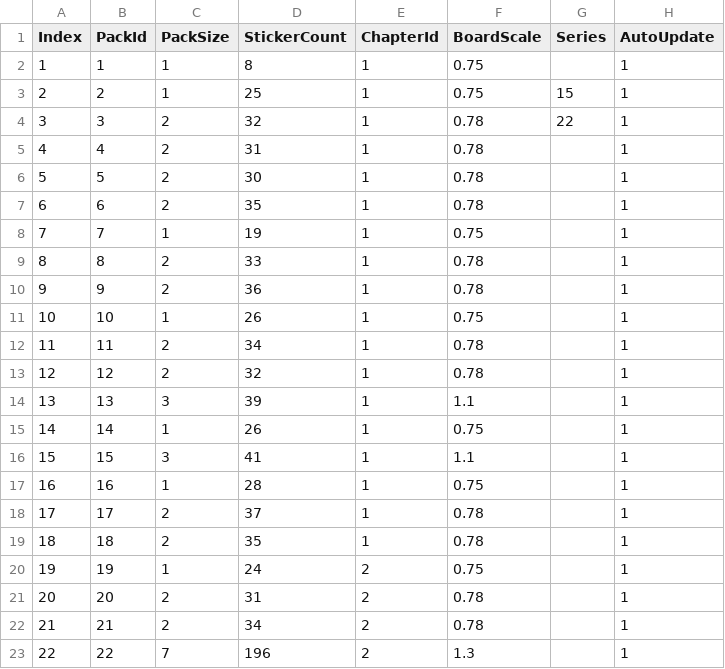
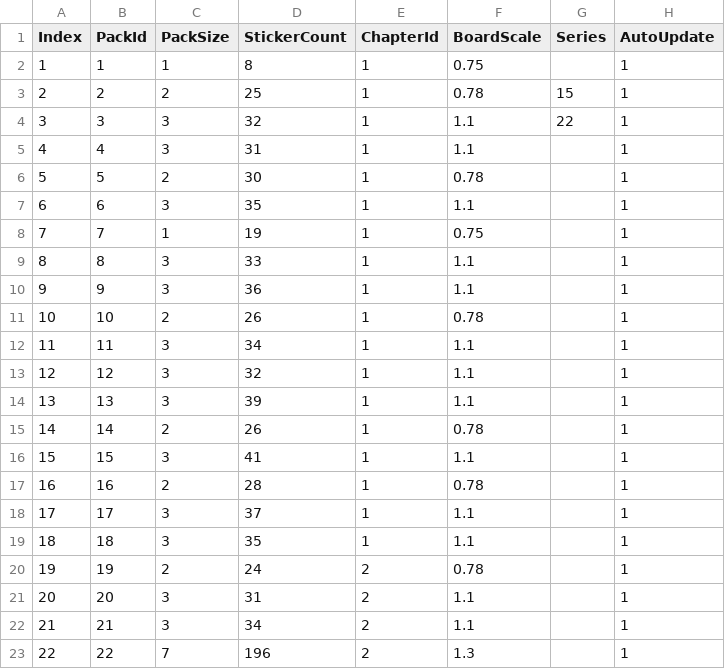
Before and after one commit to jh19870805-coder/Puffies, a CSV file: Assets/Resources/Configs/CardPacks.csv, drawn as a sheet.

```diff
--- a/Assets/Resources/Configs/CardPacks.csv
+++ b/Assets/Resources/Configs/CardPacks.csv
@@ -2,22 +2,22 @@ Index,PackId,PackSize,StickerCount,ChapterId,BoardScale,Series,AutoUpdate
 1,1,1,8,1,0.75,,1
-2,2,1,25,1,0.75,15,1
-3,3,2,32,1,0.78,22,1
-4,4,2,31,1,0.78,,1
+2,2,2,25,1,0.78,15,1
+3,3,3,32,1,1.1,22,1
+4,4,3,31,1,1.1,,1
 5,5,2,30,1,0.78,,1
-6,6,2,35,1,0.78,,1
+6,6,3,35,1,1.1,,1
 7,7,1,19,1,0.75,,1
-8,8,2,33,1,0.78,,1
-9,9,2,36,1,0.78,,1
-10,10,1,26,1,0.75,,1
-11,11,2,34,1,0.78,,1
-12,12,2,32,1,0.78,,1
+8,8,3,33,1,1.1,,1
+9,9,3,36,1,1.1,,1
+10,10,2,26,1,0.78,,1
+11,11,3,34,1,1.1,,1
+12,12,3,32,1,1.1,,1
 13,13,3,39,1,1.1,,1
-14,14,1,26,1,0.75,,1
+14,14,2,26,1,0.78,,1
 15,15,3,41,1,1.1,,1
-16,16,1,28,1,0.75,,1
-17,17,2,37,1,0.78,,1
-18,18,2,35,1,0.78,,1
-19,19,1,24,2,0.75,,1
-20,20,2,31,2,0.78,,1
-21,21,2,34,2,0.78,,1
+16,16,2,28,1,0.78,,1
+17,17,3,37,1,1.1,,1
+18,18,3,35,1,1.1,,1
+19,19,2,24,2,0.78,,1
+20,20,3,31,2,1.1,,1
+21,21,3,34,2,1.1,,1
 22,22,7,196,2,1.3,,1
```
Also changed, not shown: Assets/Resources/Configs/TaskConfig.csv, 8 other files.
